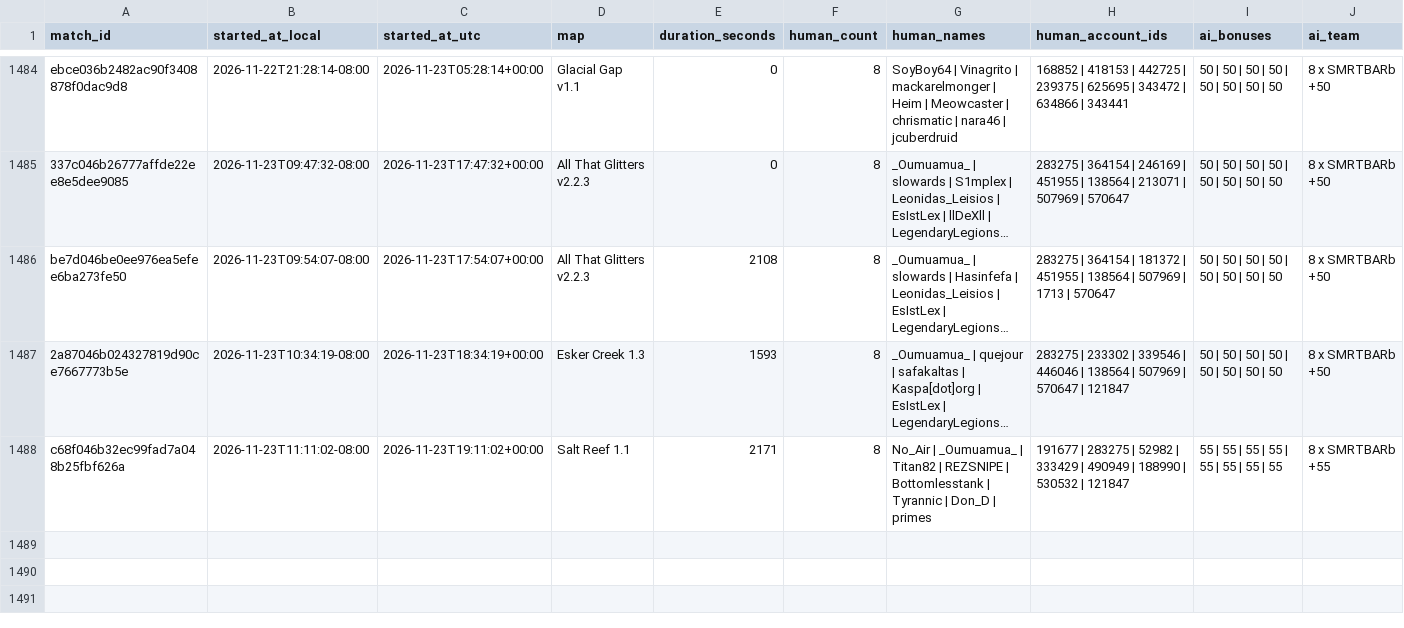
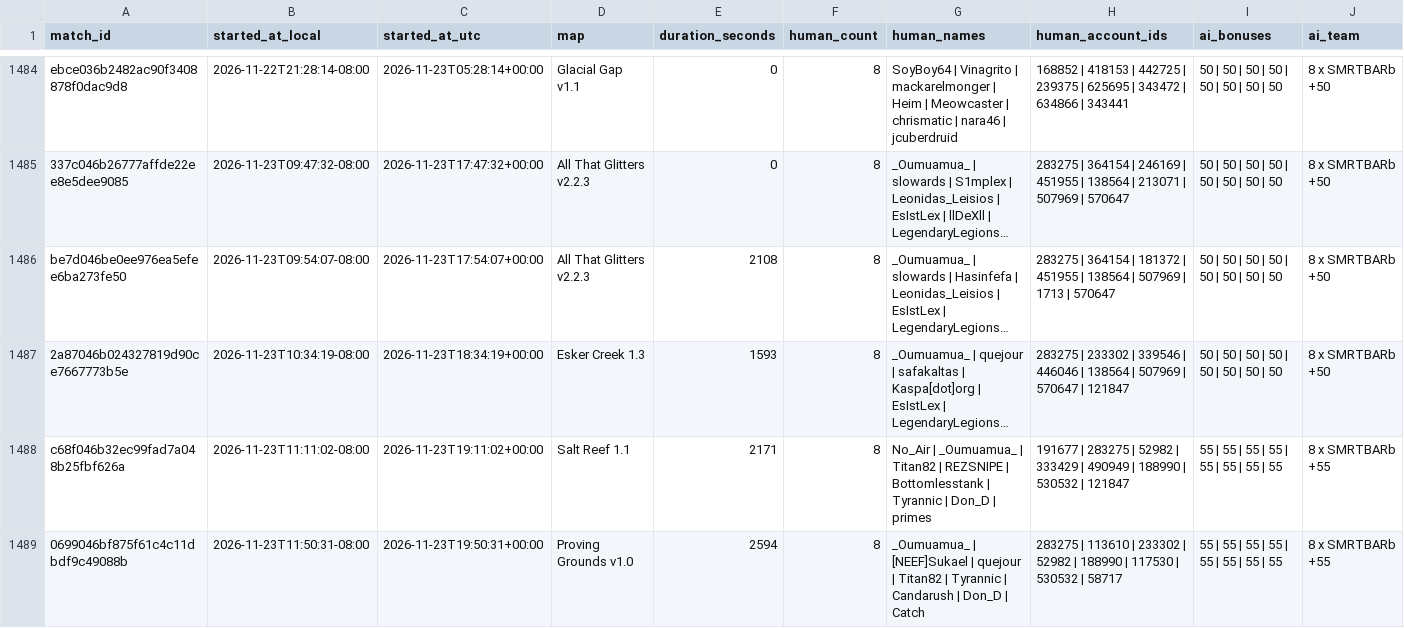
Before and after one commit to Barscrewl/BarbOS, a CSV file: data/matches_index.csv, drawn as a sheet; only a part is shown, gaps mark what is left out; long unchanged cells end in …; rows hold the shown columns only; the diff names each change by its address in the sheet, - before the commit and + after, or states it on an @@ line.

```diff
--- a/data/matches_index.csv
+++ b/data/matches_index.csv
+row 1489: 0699046bf875f61c4c11dbdf9c49088b | 2026-11-23T11:50:31-08:00 | 2026-11-23T19:50:31+00:00 | Proving Grounds v1.0 | 2594 | 8 | _Oumuamua_ | [NEEF]Sukael | quejour | Titan82 | Tyrannic | Candarush | Don_D | Catch | 283275 | 113610 | 233302 | 52982 | 188990 | 117530 | 530532 | 58717 | 55 | 55 | 55 | 55 | 55 | 55 | 55 | 55 | 8 x SMRTBARb +55
```
Also changed, not shown: public/fixed_seed/matches.csv, public/fixed_seed/ratings.csv, 15 other files.
